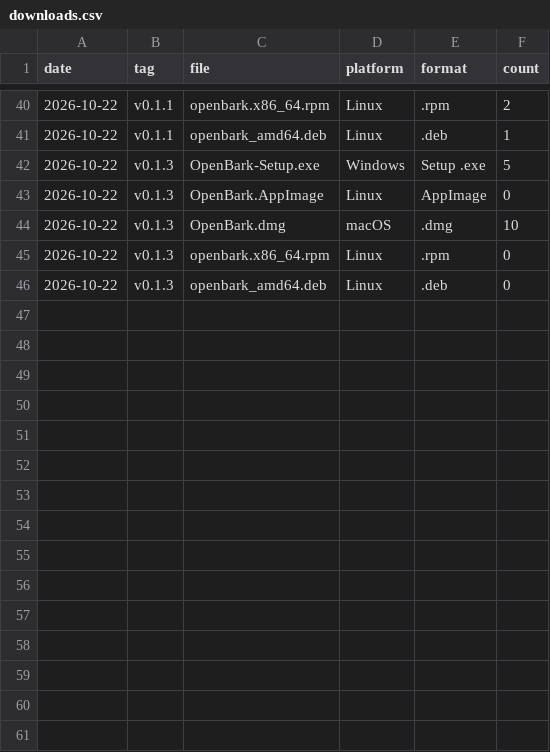
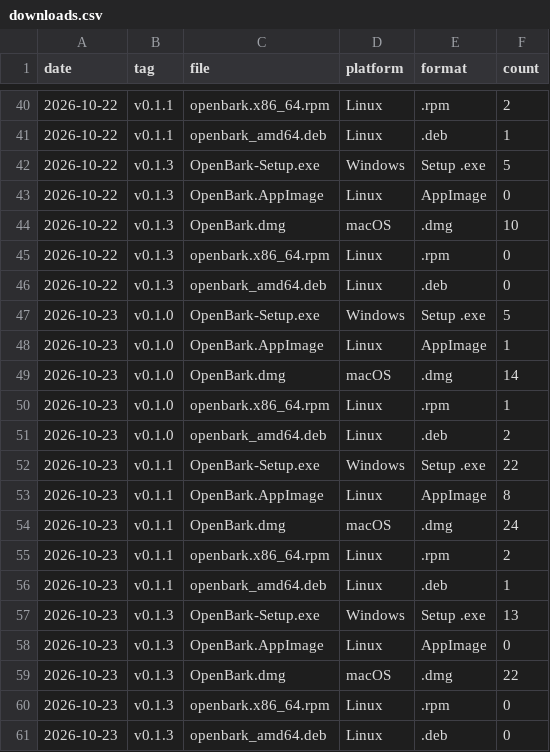
Before and after one commit to ANI-ML/openbark-dev, a CSV file: downloads.csv, drawn as a sheet; only a part is shown, gaps mark what is left out; the diff names each change by its address in the sheet, - before the commit and + after, or states it on an @@ line.

```diff
--- a/downloads.csv
+++ b/downloads.csv
+row 47: 2026-10-23 | v0.1.0 | OpenBark-Setup.exe | Windows | Setup .exe | 5
+row 48: 2026-10-23 | v0.1.0 | OpenBark.AppImage | Linux | AppImage | 1
+row 49: 2026-10-23 | v0.1.0 | OpenBark.dmg | macOS | .dmg | 14
+row 50: 2026-10-23 | v0.1.0 | openbark.x86_64.rpm | Linux | .rpm | 1
+row 51: 2026-10-23 | v0.1.0 | openbark_amd64.deb | Linux | .deb | 2
+row 52: 2026-10-23 | v0.1.1 | OpenBark-Setup.exe | Windows | Setup .exe | 22
+row 53: 2026-10-23 | v0.1.1 | OpenBark.AppImage | Linux | AppImage | 8
+row 54: 2026-10-23 | v0.1.1 | OpenBark.dmg | macOS | .dmg | 24
+row 55: 2026-10-23 | v0.1.1 | openbark.x86_64.rpm | Linux | .rpm | 2
+row 56: 2026-10-23 | v0.1.1 | openbark_amd64.deb | Linux | .deb | 1
+row 57: 2026-10-23 | v0.1.3 | OpenBark-Setup.exe | Windows | Setup .exe | 13
+row 58: 2026-10-23 | v0.1.3 | OpenBark.AppImage | Linux | AppImage | 0
+row 59: 2026-10-23 | v0.1.3 | OpenBark.dmg | macOS | .dmg | 22
+row 60: 2026-10-23 | v0.1.3 | openbark.x86_64.rpm | Linux | .rpm | 0
+row 61: 2026-10-23 | v0.1.3 | openbark_amd64.deb | Linux | .deb | 0
```
Also changed, not shown: 1 other file.
